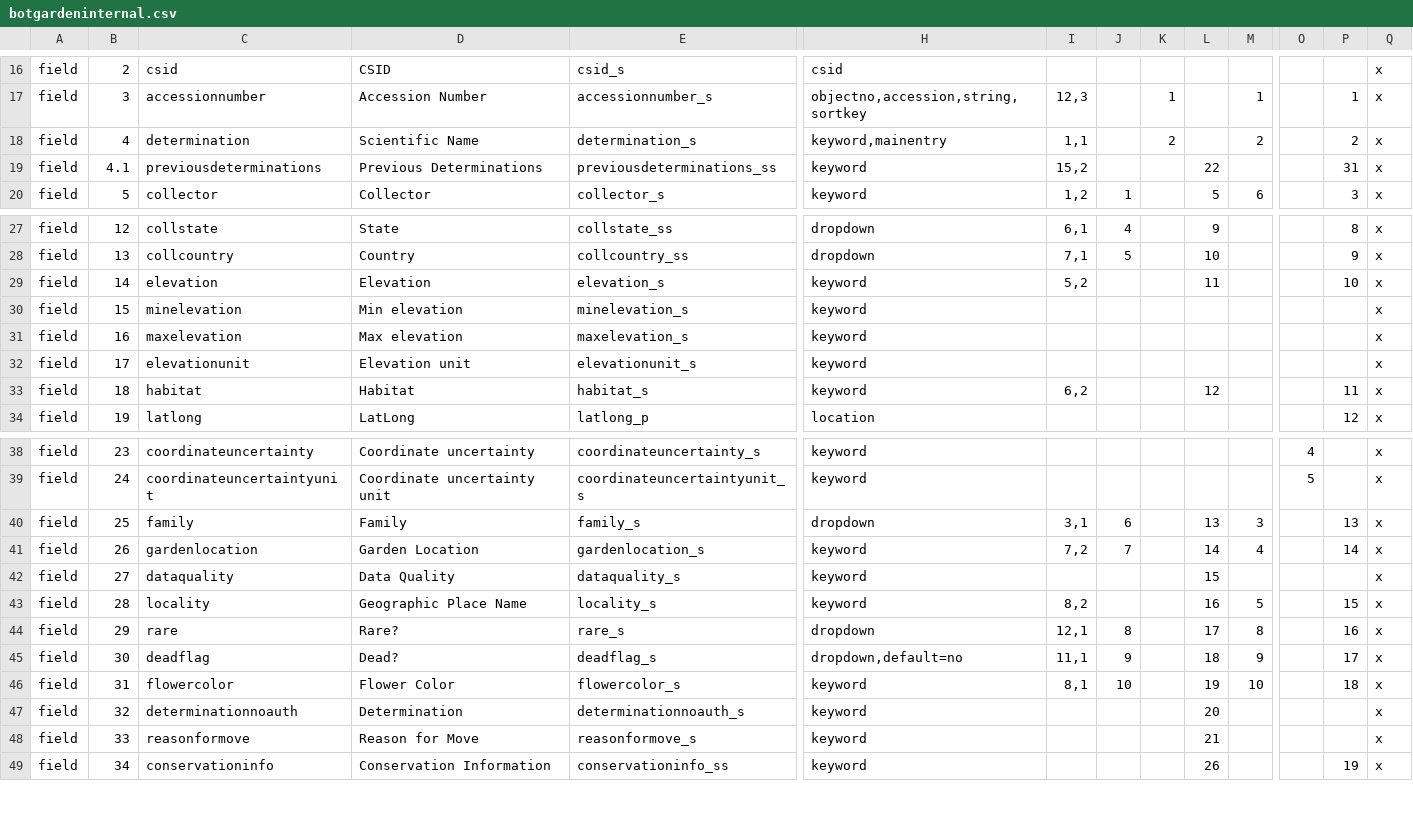
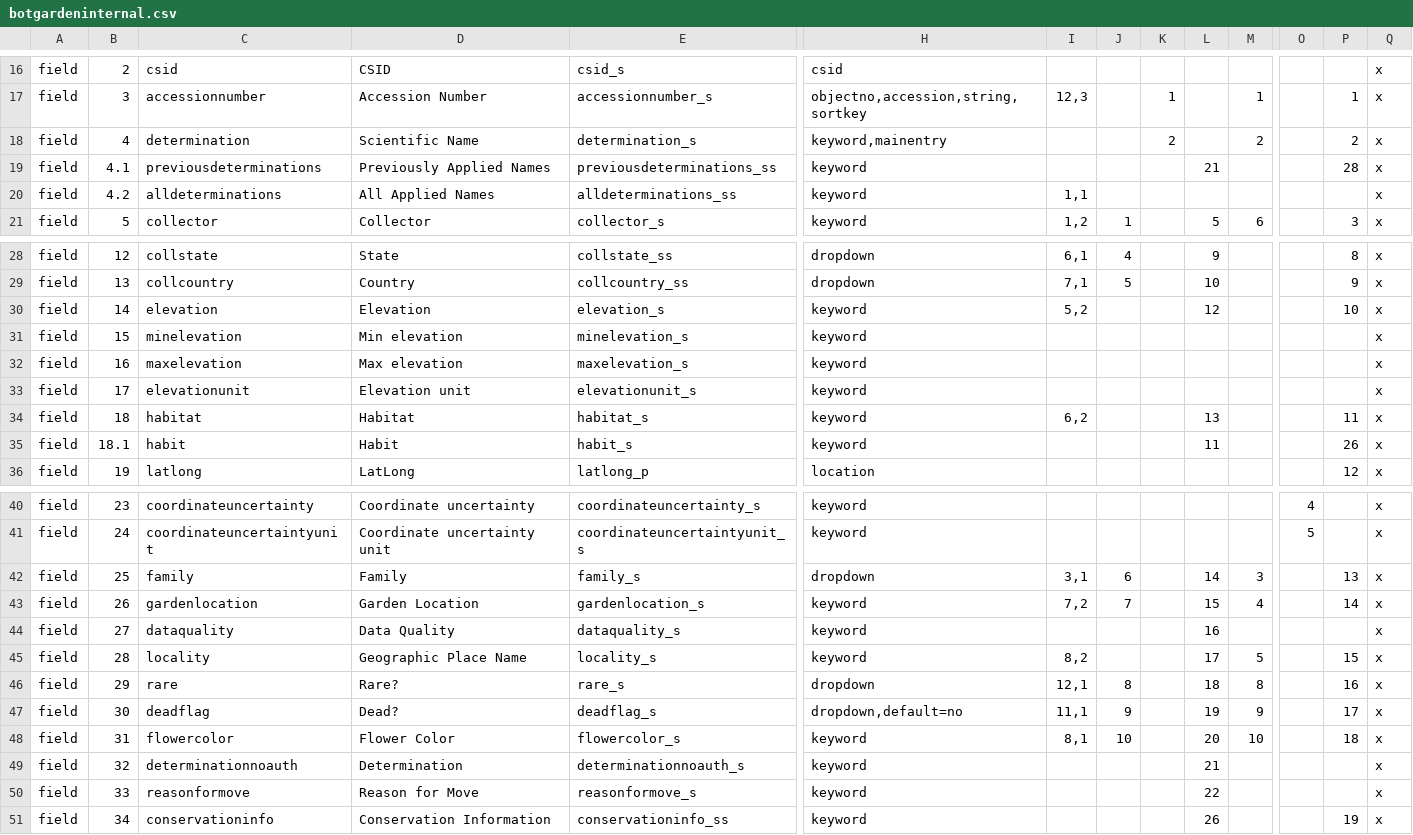
Before and after one commit to cspace-deployment/cspace-webapps-ucb, a CSV file: botgarden/config/botgardeninternal.csv, drawn as a sheet; only a part is shown, gaps mark what is left out; addresses are those after the commit; rows hold the shown columns only; the diff covers the shown part only; the diff names each change by its address in the sheet, - before the commit and + after, or states it on an @@ line.

```diff
--- a/botgarden/config/botgardeninternal.csv
+++ b/botgarden/config/botgardeninternal.csv
-I18: 1,1
+I18: (empty)
-D19: Previous Determinations
+D19: Previously Applied Names
-I19: 15,2
+I19: (empty)
-L19: 22
+L19: 21
-P19: 31
+P19: 28
+row 20: field | 4.2 | alldeterminations | All Applied Names | alldeterminations_ss | keyword | 1,1 |  |  |  |  |  |  | x
-L30: 11
+L30: 12
-L34: 12
+L34: 13
+row 35: field | 18.1 | habit | Habit | habit_s | keyword |  |  |  | 11 |  |  | 26 | x
-L42: 13
+L42: 14
-L43: 14
+L43: 15
-L44: 15
+L44: 16
-L45: 16
+L45: 17
-L46: 17
+L46: 18
-L47: 18
+L47: 19
-L48: 19
+L48: 20
-L49: 20
+L49: 21
-L50: 21
+L50: 22
```
Also changed, not shown: 39 edited cells elsewhere in this file, botgarden/config/plantinfo.csv.
